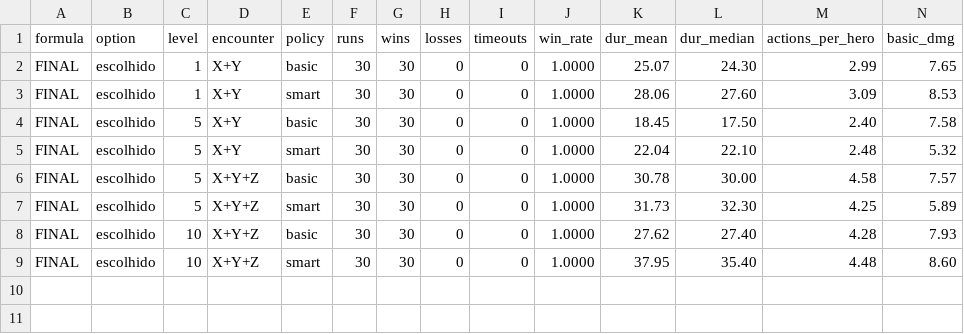
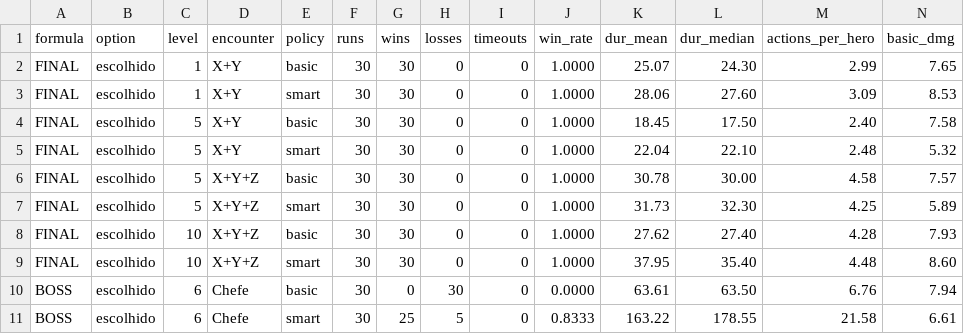
Before and after one commit to alexzjss/vat, a CSV file: docs/balance/2026-10-19-relatorio-final.csv, drawn as a sheet; only a part is shown; rows hold the shown columns only; the diff names each change by its address in the sheet, - before the commit and + after, or states it on an @@ line.

```diff
--- a/docs/balance/2026-10-19-relatorio-final.csv
+++ b/docs/balance/2026-10-19-relatorio-final.csv
+row 10: BOSS | escolhido | 6 | Chefe | basic | 30 | 0 | 30 | 0 | 0.0000 | 63.61 | 63.50 | 6.76 | 7.94
+row 11: BOSS | escolhido | 6 | Chefe | smart | 30 | 25 | 5 | 0 | 0.8333 | 163.22 | 178.55 | 21.58 | 6.61
```
Also changed, not shown: 19 other files.
